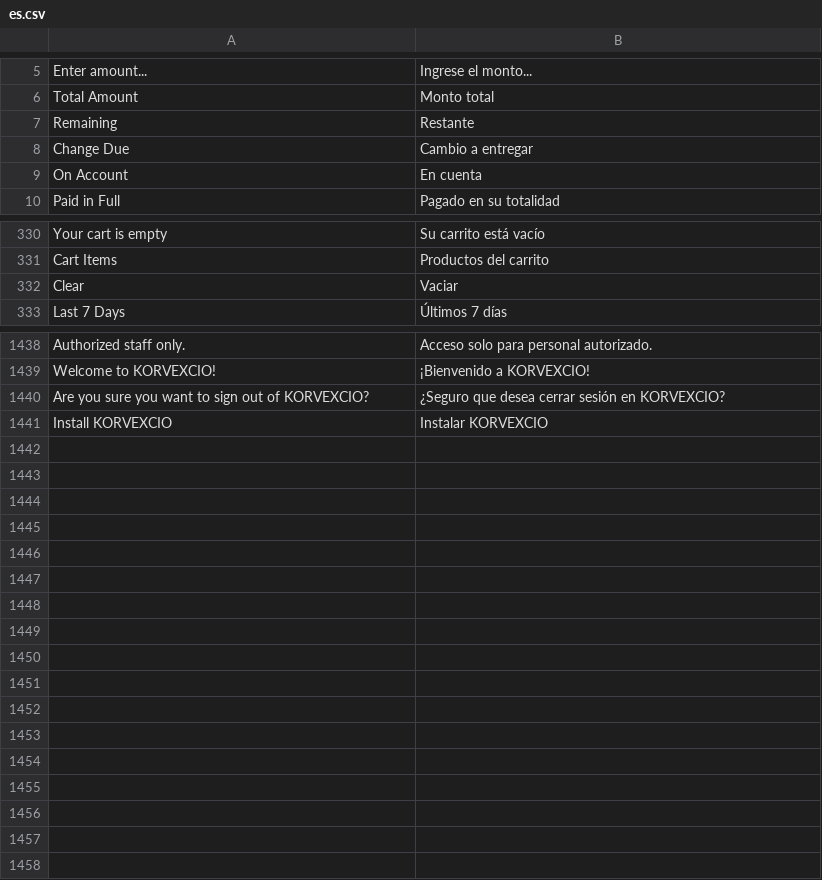
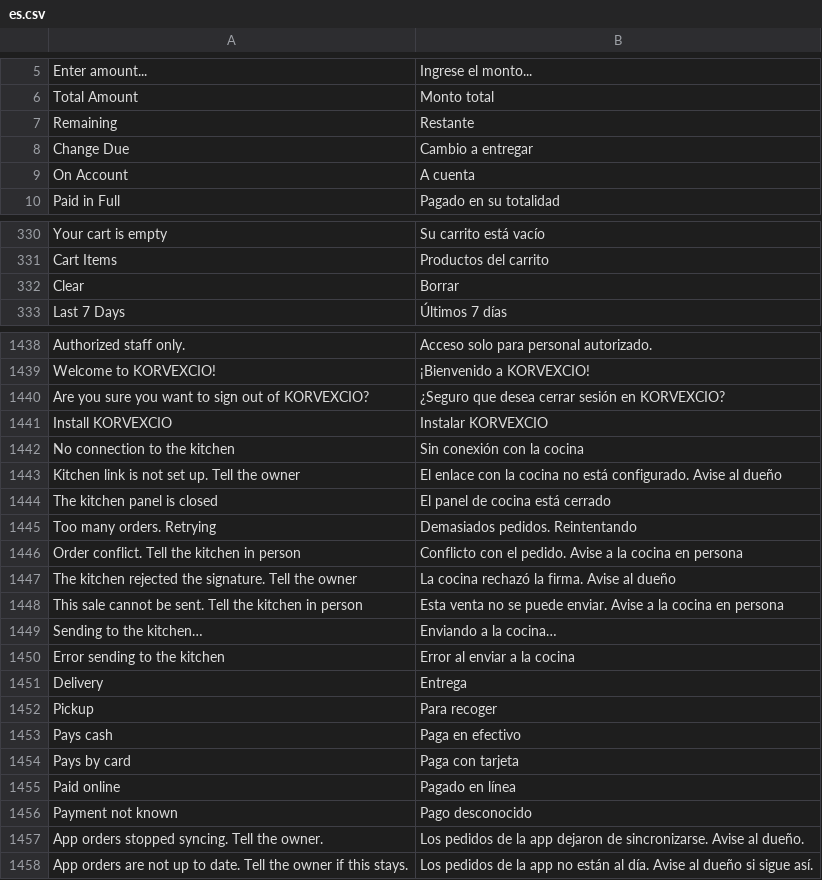
Before and after one commit to yedinrumba-eng/posnext, a CSV file: pos_next/translations/es.csv, drawn as a sheet; only a part is shown, gaps mark what is left out; the diff covers the shown part only.

```diff
--- a/pos_next/translations/es.csv
+++ b/pos_next/translations/es.csv
@@ -8,3 +8,3 @@
 "Change Due","Cambio a entregar",""
-"On Account","En cuenta",""
+"On Account","A cuenta",""
 "Paid in Full","Pagado en su totalidad",""
@@ -331,3 +331,3 @@
 "Cart Items","Productos del carrito",""
-"Clear","Vaciar",""
+"Clear","Borrar",""
 "Last 7 Days","Últimos 7 días",""
@@ -1441 +1441,18 @@
 "Install KORVEXCIO","Instalar KORVEXCIO",""
+"No connection to the kitchen","Sin conexión con la cocina",""
+"Kitchen link is not set up. Tell the owner","El enlace con la cocina no está configurado. Avise al dueño",""
+"The kitchen panel is closed","El panel de cocina está cerrado",""
+"Too many orders. Retrying","Demasiados pedidos. Reintentando",""
+"Order conflict. Tell the kitchen in person","Conflicto con el pedido. Avise a la cocina en persona",""
+"The kitchen rejected the signature. Tell the owner","La cocina rechazó la firma. Avise al dueño",""
+"This sale cannot be sent. Tell the kitchen in person","Esta venta no se puede enviar. Avise a la cocina en persona",""
+"Sending to the kitchen…","Enviando a la cocina…",""
+"Error sending to the kitchen","Error al enviar a la cocina",""
+"Delivery","Entrega",""
+"Pickup","Para recoger",""
+"Pays cash","Paga en efectivo",""
+"Pays by card","Paga con tarjeta",""
+"Paid online","Pagado en línea",""
+"Payment not known","Pago desconocido",""
+"App orders stopped syncing. Tell the owner.","Los pedidos de la app dejaron de sincronizarse. Avise al dueño.",""
+"App orders are not up to date. Tell the owner if this stays.","Los pedidos de la app no están al día. Avise al dueño si sigue así.",""
```
Also changed, not shown: 2 edited cells elsewhere in this file.
